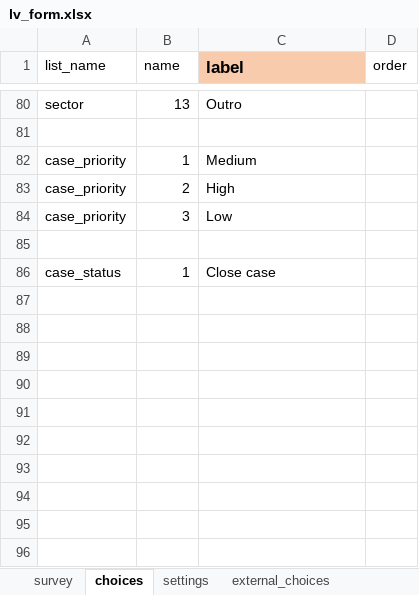
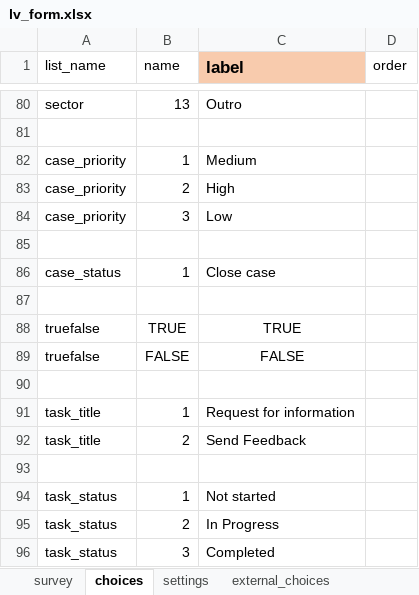
Before and after one commit to AlexandrepCumbane/lvProjectPub, an Excel workbook: db/lv_form.xlsx, sheet choices, drawn as a sheet; only a part is shown, gaps mark what is left out; values as stored, in another font and other column widths than the file's, no borders; the diff names each change by its address in the sheet, - before the commit and + after, or states it on an @@ line.

```diff
--- a/db/lv_form.xlsx (sheet choices)
+++ b/db/lv_form.xlsx (sheet choices)
+row 87: (empty)
+row 88: truefalse | TRUE | TRUE
+row 89: truefalse | FALSE | FALSE
+row 90: (empty)
+row 91: task_title | 1 | Request for information
+row 92: task_title | 2 | Send Feedback
+row 93: (empty)
+row 94: task_status | 1 | Not started
+row 95: task_status | 2 | In Progress
+row 96: task_status | 3 | Completed
```
Also changed, not shown: sheet survey, sheet settings, 7 other files.
